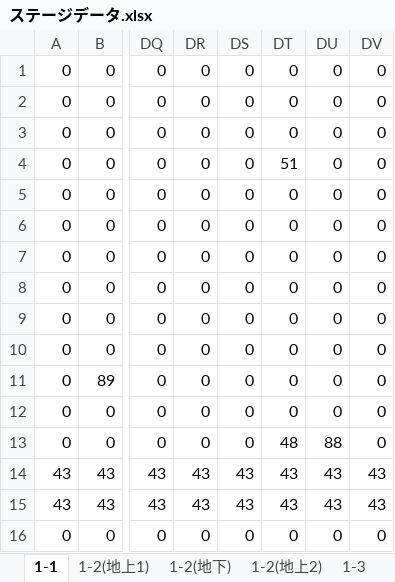
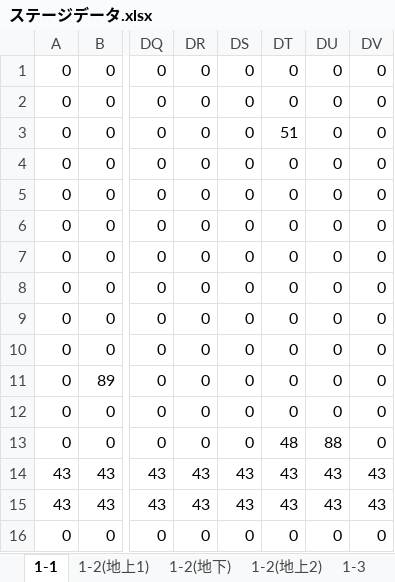
Before and after one commit to sakusaku3939/SyobonAction, an Excel workbook: res/ステージデータ.xlsx, sheet 1-1, drawn as a sheet; only a part is shown, gaps mark what is left out; values as stored, in another font and other column widths than the file's, no borders; conditional formats not drawn; the diff names each change by its address in the sheet, - before the commit and + after, or states it on an @@ line.

```diff
--- a/res/ステージデータ.xlsx (sheet 1-1)
+++ b/res/ステージデータ.xlsx (sheet 1-1)
-DT3: 0
+DT3: 51
-DT4: 51
+DT4: 0
```
Also changed, not shown: 5 other files.
